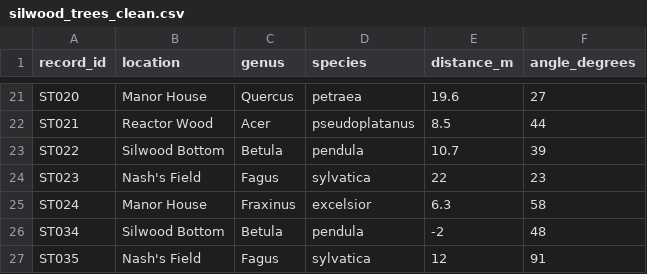
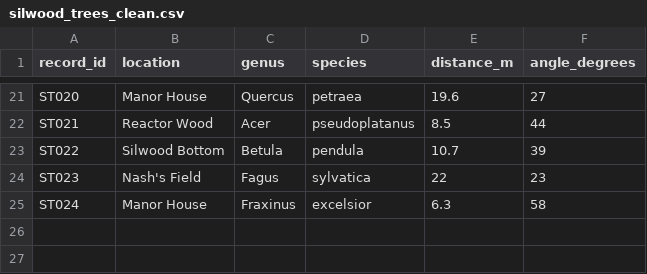
Before and after one commit to chloe-soudan/CMEECourseWork_chloe_soudan, a CSV file: results/silwood_trees_clean.csv, drawn as a sheet; only a part is shown, gaps mark what is left out; the diff names each change by its address in the sheet, - before the commit and + after, or states it on an @@ line.

```diff
--- a/results/silwood_trees_clean.csv
+++ b/results/silwood_trees_clean.csv
-row 26: ST034 | Silwood Bottom | Betula | pendula | -2 | 48
-row 27: ST035 | Nash's Field | Fagus | sylvatica | 12 | 91
```
Also changed, not shown: 4 other files.
